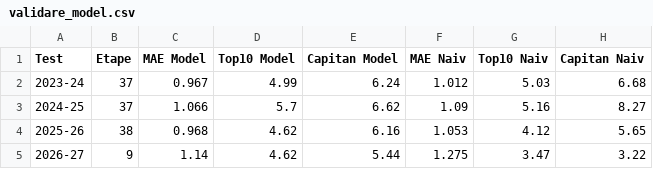
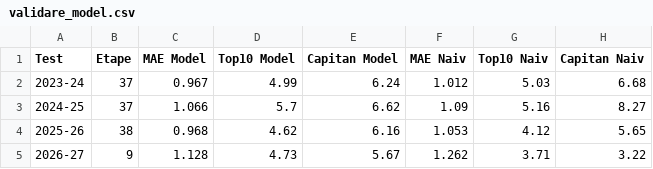
Before and after one commit to adi-stefan-goku/FPL-inatorul, a CSV file: data/validare_model.csv, drawn as a sheet.

```diff
--- a/data/validare_model.csv
+++ b/data/validare_model.csv
@@ -4,2 +4,2 @@ Test,Etape,MAE Model,Top10 Model,Capitan Model,MAE Naiv,Top10 Naiv,Capitan Naiv
 2025-26,38,0.968,4.62,6.16,1.053,4.12,5.65
-2026-27,9,1.14,4.62,5.44,1.275,3.47,3.22
+2026-27,9,1.128,4.73,5.67,1.262,3.71,3.22
```
Also changed, not shown: data/arhiva/predictii_etapa_11.csv, data/player_past_seasons.csv, 4 other files.
